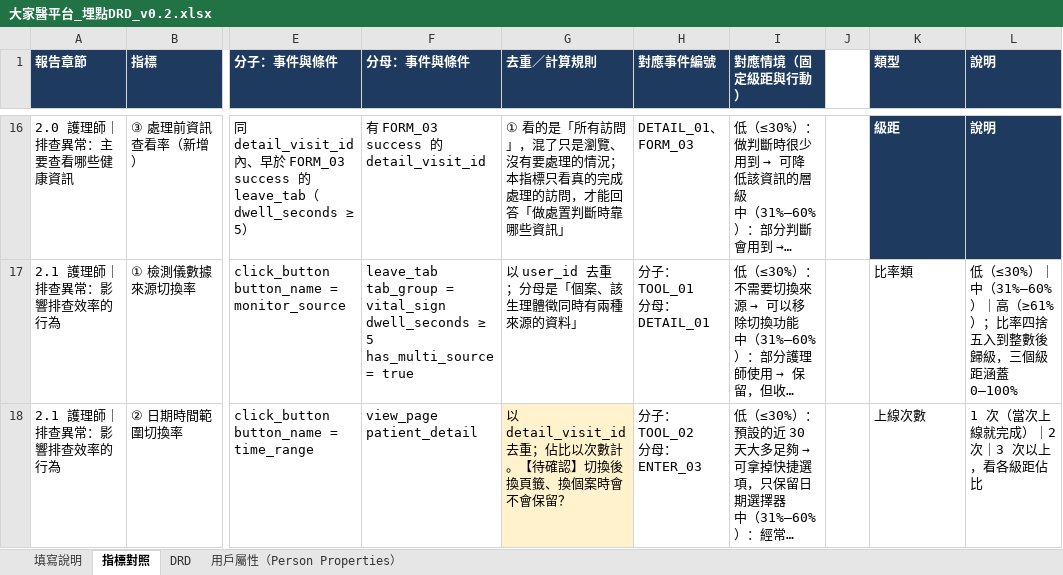
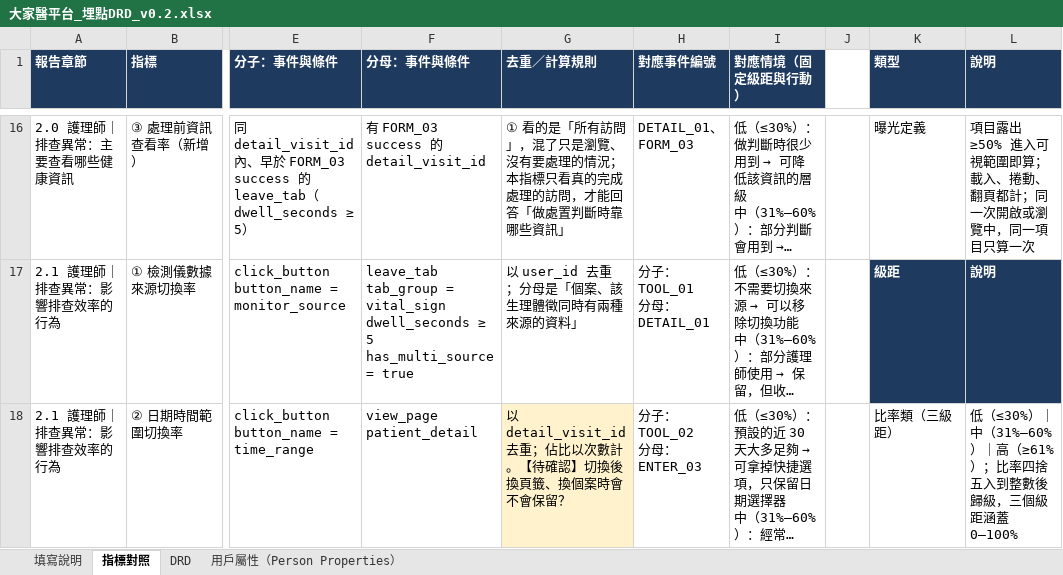
Before and after one commit to Jaypeng123/Event-Tracking-Platform, an Excel workbook: docs/drd/大家醫平台_埋點DRD_v0.2.xlsx, sheet 指標對照, drawn as a sheet; only a part is shown, gaps mark what is left out; long unchanged cells end in …; values as stored, in another font and other column widths than the file's, no borders; the diff covers the shown part only; the diff names each change by its address in the sheet, - before the commit and + after, or states it on an @@ line.

```diff
--- a/docs/drd/大家醫平台_埋點DRD_v0.2.xlsx (sheet 指標對照)
+++ b/docs/drd/大家醫平台_埋點DRD_v0.2.xlsx (sheet 指標對照)
-K16 (類型): 級距
+K16 (類型): 曝光定義
@@ K16:L16 fill: #1F3A5F → none, bold: on → off, text colour: #FFFFFF → black @@
-L16 (說明): 說明
+L16 (說明): 項目露出 ≥50% 進入可視範圍即算；載入、捲動、翻頁都計；同一次開啟或瀏覽中，同一項目只算一次
-K17 (類型): 比率類
+K17 (類型): 級距
@@ K17:L17 fill: none → #1F3A5F, bold: off → on, text colour: black → #FFFFFF @@
-L17 (說明): 低（≤30%）｜中（31%–60%）｜高（≥61%）；比率四捨五入到整數後歸級，三個級距涵蓋 0–100%
+L17 (說明): 說明
-K18 (類型): 上線次數
+K18 (類型): 比率類（三級距）
-L18 (說明): 1 次（當次上線就完成）｜2 次｜3 次以上，看各級距佔比
+L18 (說明): 低（≤30%）｜中（31%–60%）｜高（≥61%）；比率四捨五入到整數後歸級，三個級距涵蓋 0–100%
```
Also changed, not shown: 76 edited cells elsewhere in this sheet, sheet DRD, 1 other file.
